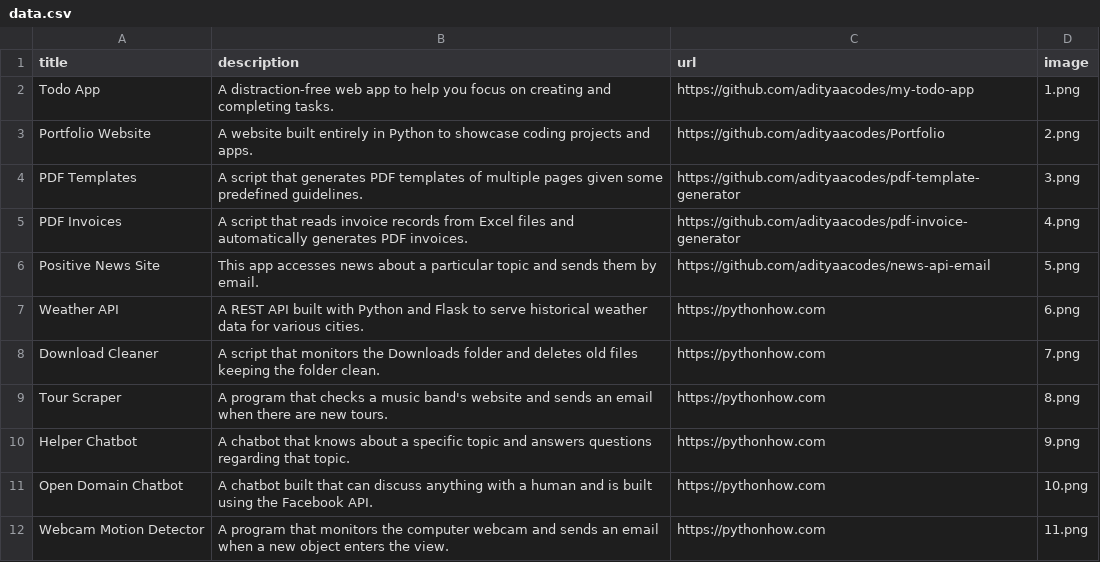
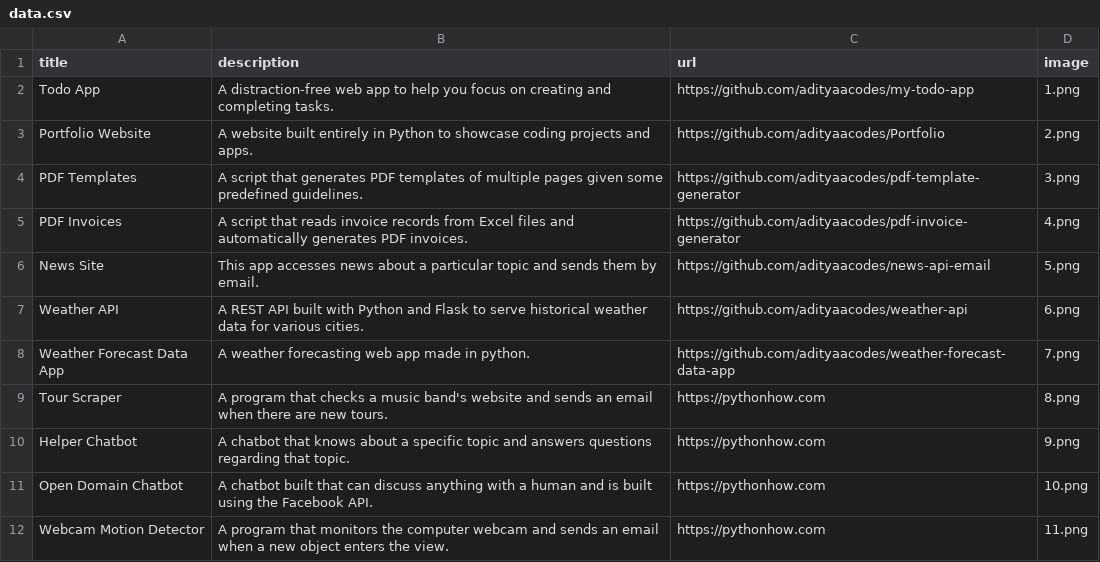
Before and after one commit to adityachaudhary99/Portfolio-Website, a CSV file: data.csv, drawn as a sheet; only a part is shown.

Commit message:
Update data.csv

```diff
--- a/data.csv
+++ b/data.csv
@@ -5,5 +5,5 @@ PDF Templates;A script that generates PDF templates of multiple pages given some
 PDF Invoices;A script that reads invoice records from Excel files and automatically generates PDF invoices.;https://github.com/adityaacodes/pdf-invoice-generator;4.png
-Positive News Site;This app accesses news about a particular topic and sends them by email.;https://github.com/adityaacodes/news-api-email;5.png
-Weather API;A REST API built with Python and Flask to serve historical weather data for various cities.;https://pythonhow.com;6.png
-Download Cleaner;A script that monitors the Downloads folder and deletes old files keeping the folder clean.;https://pythonhow.com;7.png
+News Site;This app accesses news about a particular topic and sends them by email.;https://github.com/adityaacodes/news-api-email;5.png
+Weather API;A REST API built with Python and Flask to serve historical weather data for various cities.;https://github.com/adityaacodes/weather-api;6.png
+Weather Forecast Data App;A weather forecasting web app made in python.;https://github.com/adityaacodes/weather-forecast-data-app;7.png
 Tour Scraper;A program that checks a music band's website and sends an email when there are new tours.;https://pythonhow.com;8.png
```
